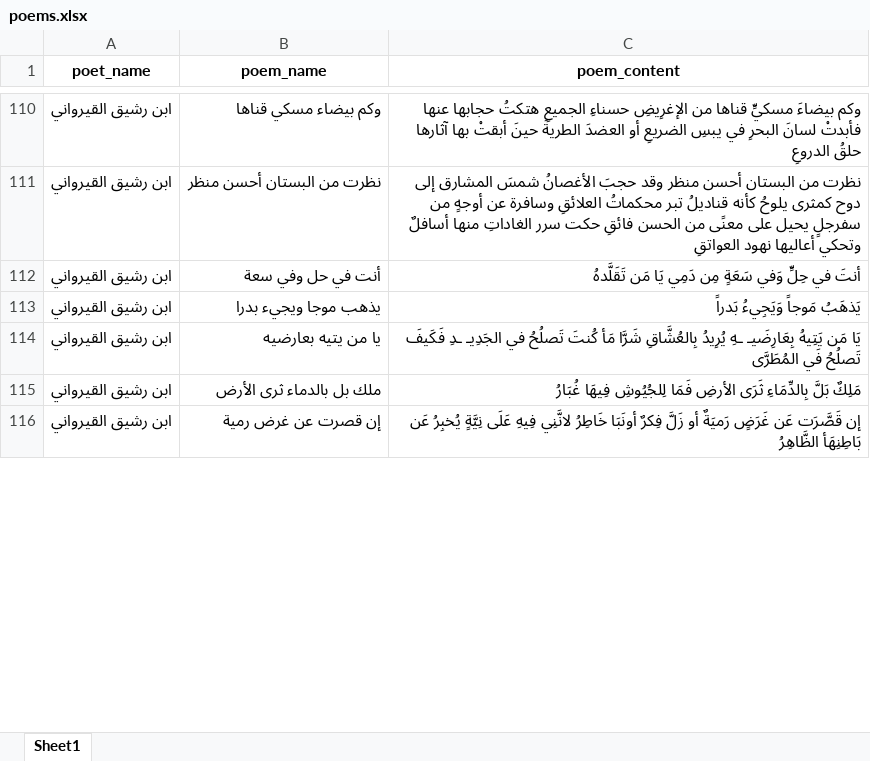
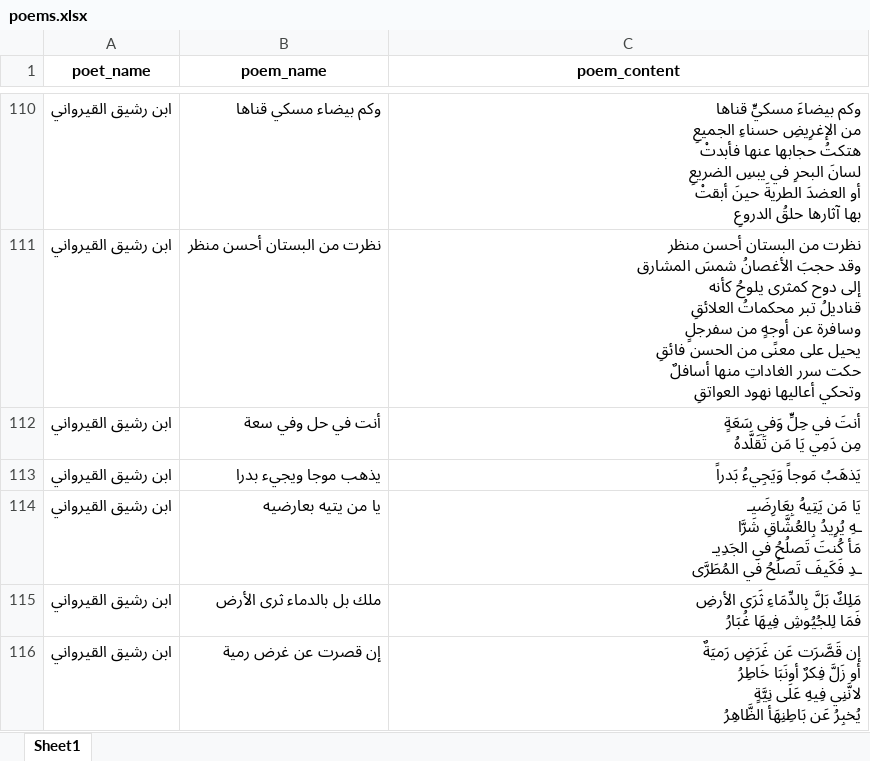
Before and after one commit to khalilo2ya/scrap_Diwan_net, an Excel workbook: poems.xlsx, sheet Sheet1, drawn as a sheet; only a part is shown, gaps mark what is left out; values as stored, in another font and other column widths than the file's, no borders; the diff covers the shown part only; the diff names each change by its address in the sheet, - before the commit and + after, or states it on an @@ line.

```diff
--- a/poems.xlsx (sheet Sheet1)
+++ b/poems.xlsx (sheet Sheet1)
-C110 (poem_content): …حلقُ الدروعِ
+C110 (poem_content): …حلقُ الدروعِ
-C111 (poem_content): …نهود العواتقِ
+C111 (poem_content): …نهود العواتقِ
-C112 (poem_content): …مَن تَقَلَّدهُ
+C112 (poem_content): …مَن تَقَلَّدهُ
-C114 (poem_content): …فَي المُطَرَّى
+C114 (poem_content): …فَي المُطَرَّى
-C115 (poem_content): …فِيهَا غُبَارُ
+C115 (poem_content): …فِيهَا غُبَارُ
-C116 (poem_content): …بَاطِنِهَأ الظَّاهِرُ
+C116 (poem_content): …بَاطِنِهَأ الظَّاهِرُ
```
Also changed, not shown: 1142 edited cells elsewhere in this sheet, 15 other files.
